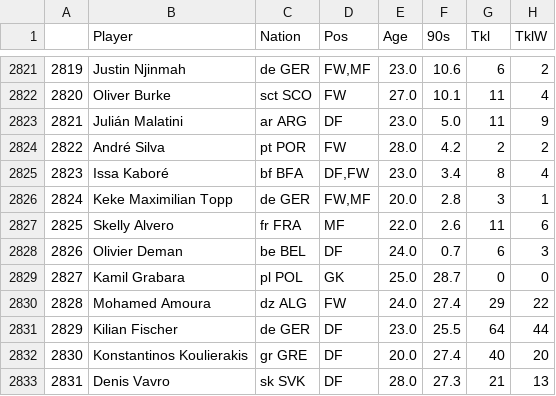
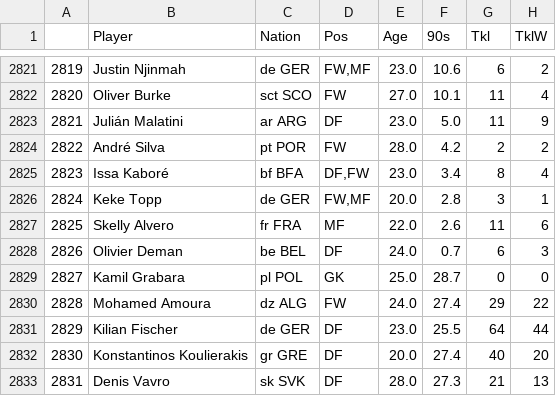
Before and after one commit to TuanPhanDB/football_analyze, a CSV file: stats_info/defense_stats.csv, drawn as a sheet; only a part is shown, gaps mark what is left out; the diff names each change by its address in the sheet, - before the commit and + after, or states it on an @@ line.

```diff
--- a/stats_info/defense_stats.csv
+++ b/stats_info/defense_stats.csv
-B2826 (Player): Keke Maximilian Topp
+B2826 (Player): Keke Topp
```
Also changed, not shown: stats_info/gca_stats.csv, stats_info/miscellaneous_stats.csv, 4 other files.
